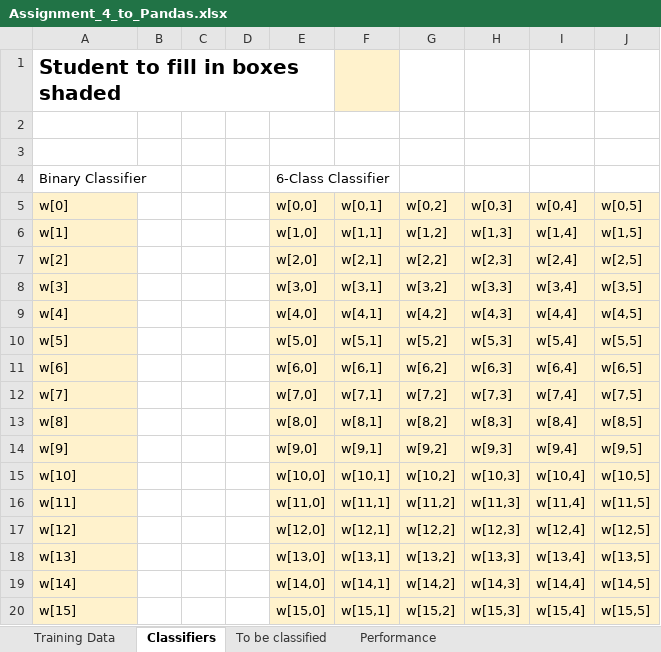
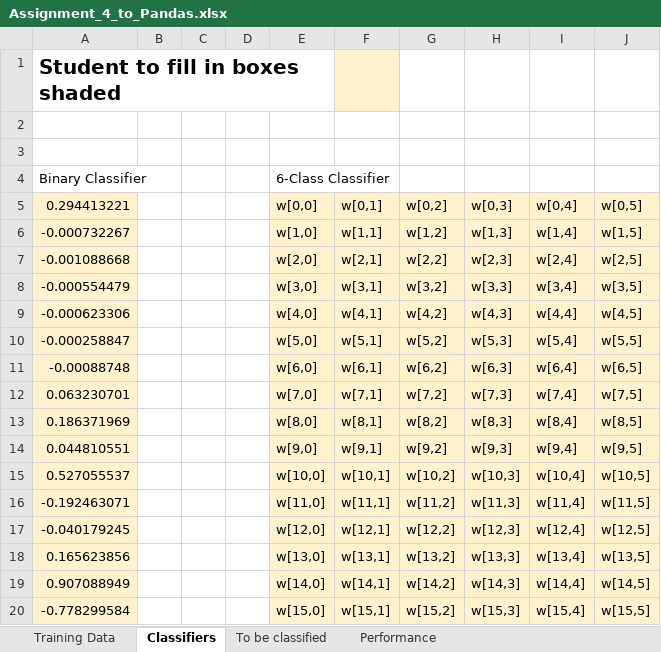
Before and after one commit to JavierVzz/IntroMachineLearning, an Excel workbook: session_06/Assignment_4_to_Pandas.xlsx, sheet Classifiers, drawn as a sheet; values as stored, in another font and other column widths than the file's, no borders; the diff names each change by its address in the sheet, - before the commit and + after, or states it on an @@ line.

Commit message:
classifier

```diff
--- a/session_06/Assignment_4_to_Pandas.xlsx (sheet Classifiers)
+++ b/session_06/Assignment_4_to_Pandas.xlsx (sheet Classifiers)
-A5: w[0]
+A5: 0.294413221
-A6: w[1]
+A6: -0.000732267
-A7: w[2]
+A7: -0.001088668
-A8: w[3]
+A8: -0.000554479
-A9: w[4]
+A9: -0.000623306
-A10: w[5]
+A10: -0.000258847
-A11: w[6]
+A11: -0.00088748
-A12: w[7]
+A12: 0.063230701
-A13: w[8]
+A13: 0.186371969
-A14: w[9]
+A14: 0.044810551
-A15: w[10]
+A15: 0.527055537
-A16: w[11]
+A16: -0.192463071
-A17: w[12]
+A17: -0.040179245
-A18: w[13]
+A18: 0.165623856
-A19: w[14]
+A19: 0.907088949
-A20: w[15]
+A20: -0.778299584
```
Also changed, not shown: session_06/W_W_XaT.xlsx, 1 other file.
